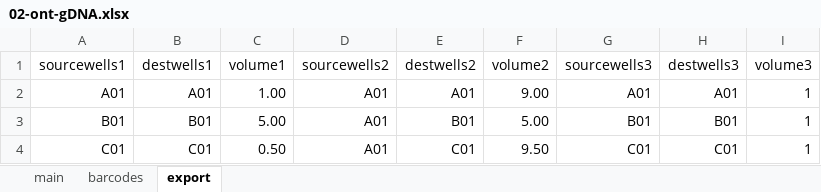
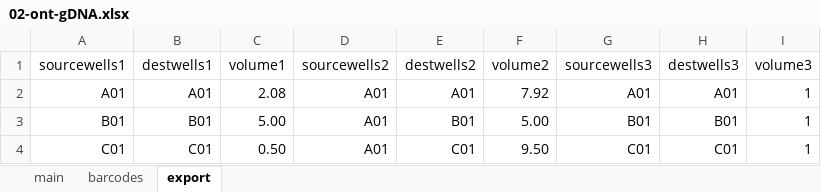
Before and after one commit to angelovangel/opentrons, an Excel workbook: templates/02-ont-gDNA.xlsx, sheet export, drawn as a sheet; only a part is shown; values as stored, in another font and other column widths than the file's, no borders; the diff names each change by its address in the sheet, - before the commit and + after, or states it on an @@ line.

```diff
--- a/templates/02-ont-gDNA.xlsx (sheet export)
+++ b/templates/02-ont-gDNA.xlsx (sheet export)
-C2 (volume1): 1.00
+C2 (volume1): 2.08
-F2 (volume2): 9.00
+F2 (volume2): 7.92
```
Also changed, not shown: sheet main, formulas that keep their value, templates/02-ont-plasmid.xlsx.
